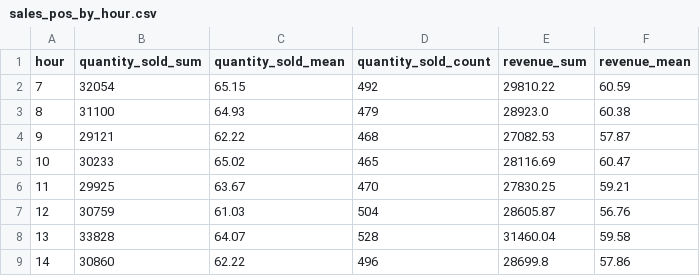
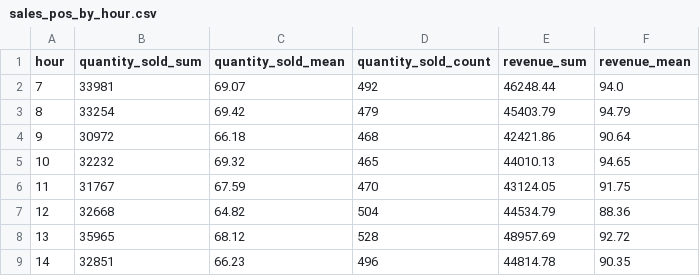
Before and after one commit to MhondiwaMhondiwa-dot/bakery-anomaly-detection-ml, a CSV file: reports/summaries/sales_pos_by_hour.csv, drawn as a sheet; only a part is shown; the diff covers the shown part only.

```diff
--- a/reports/summaries/sales_pos_by_hour.csv
+++ b/reports/summaries/sales_pos_by_hour.csv
@@ -1,9 +1,9 @@
 hour,quantity_sold_sum,quantity_sold_mean,quantity_sold_count,revenue_sum,revenue_mean
-7,32054,65.15,492,29810.22,60.59
-8,31100,64.93,479,28923.0,60.38
-9,29121,62.22,468,27082.53,57.87
-10,30233,65.02,465,28116.69,60.47
-11,29925,63.67,470,27830.25,59.21
-12,30759,61.03,504,28605.87,56.76
-13,33828,64.07,528,31460.04,59.58
-14,30860,62.22,496,28699.8,57.86
+7,33981,69.07,492,46248.44,94.0
+8,33254,69.42,479,45403.79,94.79
+9,30972,66.18,468,42421.86,90.64
+10,32232,69.32,465,44010.13,94.65
+11,31767,67.59,470,43124.05,91.75
+12,32668,64.82,504,44534.79,88.36
+13,35965,68.12,528,48957.69,92.72
+14,32851,66.23,496,44814.78,90.35
```
Also changed, not shown: 28 edited cells elsewhere in this file, data/raw/sales_pos_dataset.csv, reports/summaries/sales_pos_by_date.csv, 33 other files.
